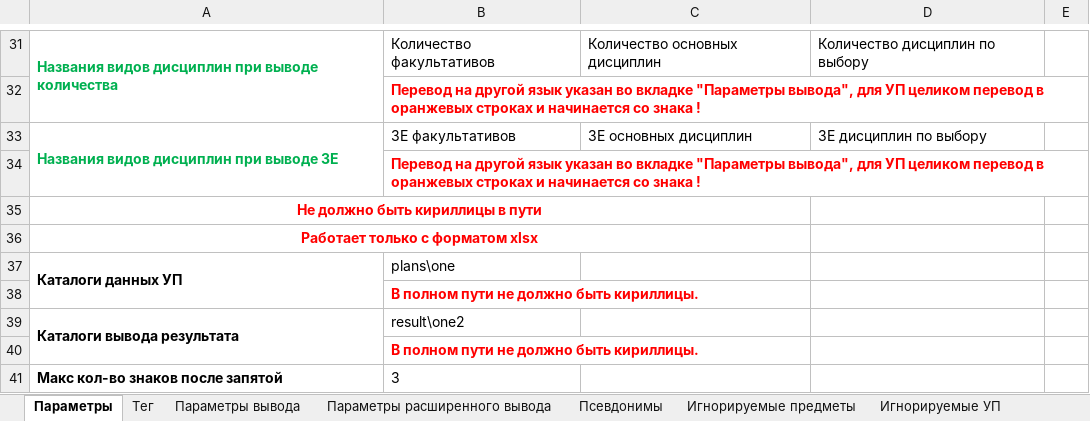
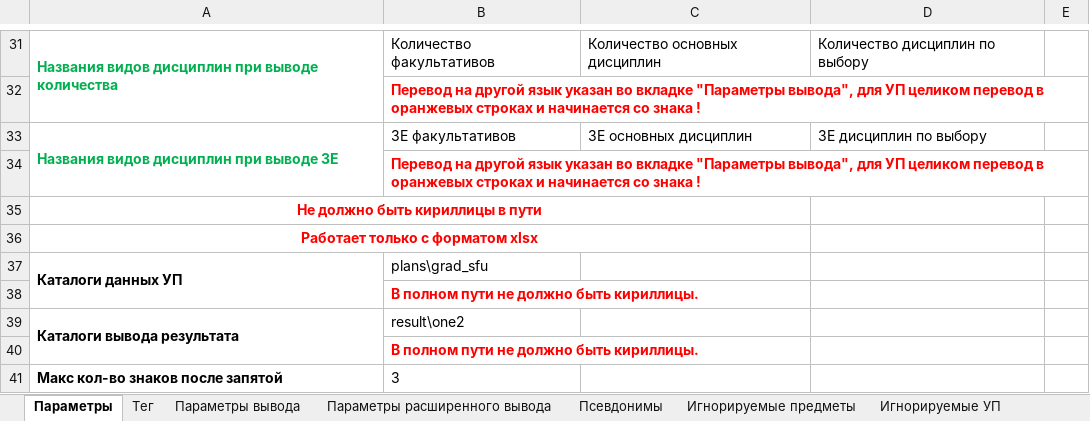
Before and after one commit to ekhalturin-ki15/SPA-SFU2, an Excel workbook: config.xlsx, sheet Параметры, drawn as a sheet; only a part is shown, gaps mark what is left out; values as stored, in another font and other column widths than the file's, no borders; the diff names each change by its address in the sheet, - before the commit and + after, or states it on an @@ line.

```diff
--- a/config.xlsx (sheet Параметры)
+++ b/config.xlsx (sheet Параметры)
-B37: plans\one
+B37: plans\grad_sfu
```
Also changed, not shown: sheet Параметры вывода, 7 other files.
